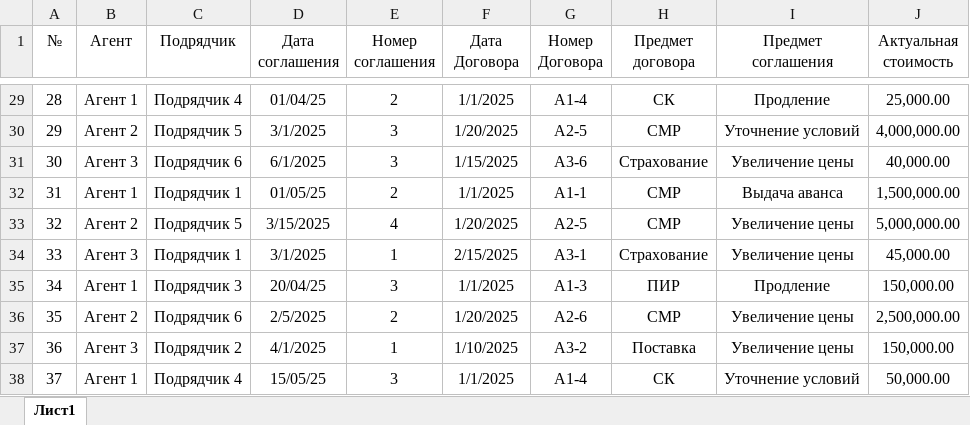
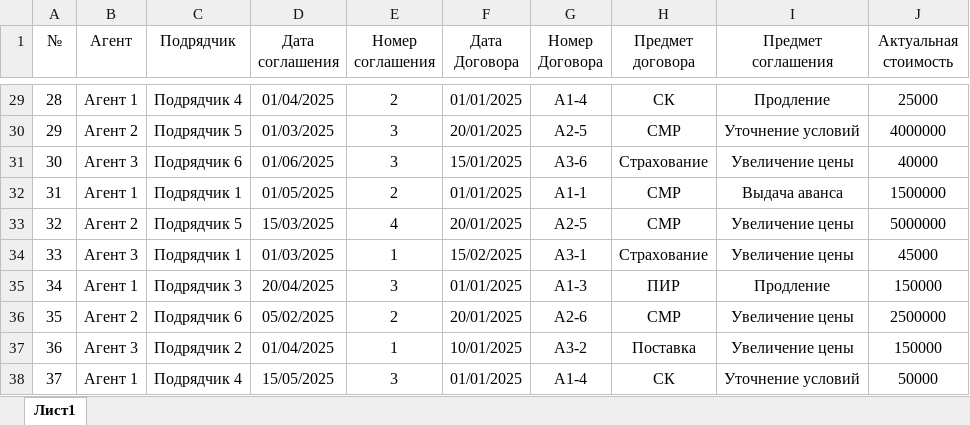
Before and after one commit to dimaaaschich/My_Project, an Excel workbook: deals_all.xlsx, sheet Лист1, drawn as a sheet; only a part is shown, gaps mark what is left out; values as stored, in another font and other column widths than the file's, no borders; charts and pictures not drawn; the diff covers the shown part only; the diff names each change by its address in the sheet, - before the commit and + after, or states it on an @@ line.

```diff
--- a/deals_all.xlsx (sheet Лист1)
+++ b/deals_all.xlsx (sheet Лист1)
-D29 (Дата соглашения): 01/04/25
+D29 (Дата соглашения): 01/04/2025
-F29 (Дата Договора): 1/1/2025
+F29 (Дата Договора): 01/01/2025
-J29 (Актуальная стоимость): 25,000.00
+J29 (Актуальная стоимость): 25000
-D30 (Дата соглашения): 3/1/2025
+D30 (Дата соглашения): 01/03/2025
-F30 (Дата Договора): 1/20/2025
+F30 (Дата Договора): 20/01/2025
-J30 (Актуальная стоимость): 4,000,000.00
+J30 (Актуальная стоимость): 4000000
-D31 (Дата соглашения): 6/1/2025
+D31 (Дата соглашения): 01/06/2025
-F31 (Дата Договора): 1/15/2025
+F31 (Дата Договора): 15/01/2025
-J31 (Актуальная стоимость): 40,000.00
+J31 (Актуальная стоимость): 40000
-D32 (Дата соглашения): 01/05/25
+D32 (Дата соглашения): 01/05/2025
-F32 (Дата Договора): 1/1/2025
+F32 (Дата Договора): 01/01/2025
-J32 (Актуальная стоимость): 1,500,000.00
+J32 (Актуальная стоимость): 1500000
-D33 (Дата соглашения): 3/15/2025
+D33 (Дата соглашения): 15/03/2025
-F33 (Дата Договора): 1/20/2025
+F33 (Дата Договора): 20/01/2025
-J33 (Актуальная стоимость): 5,000,000.00
+J33 (Актуальная стоимость): 5000000
-D34 (Дата соглашения): 3/1/2025
+D34 (Дата соглашения): 01/03/2025
-F34 (Дата Договора): 2/15/2025
+F34 (Дата Договора): 15/02/2025
-J34 (Актуальная стоимость): 45,000.00
+J34 (Актуальная стоимость): 45000
-D35 (Дата соглашения): 20/04/25
+D35 (Дата соглашения): 20/04/2025
-F35 (Дата Договора): 1/1/2025
+F35 (Дата Договора): 01/01/2025
-J35 (Актуальная стоимость): 150,000.00
+J35 (Актуальная стоимость): 150000
-D36 (Дата соглашения): 2/5/2025
+D36 (Дата соглашения): 05/02/2025
-F36 (Дата Договора): 1/20/2025
+F36 (Дата Договора): 20/01/2025
-J36 (Актуальная стоимость): 2,500,000.00
+J36 (Актуальная стоимость): 2500000
-D37 (Дата соглашения): 4/1/2025
+D37 (Дата соглашения): 01/04/2025
-F37 (Дата Договора): 1/10/2025
+F37 (Дата Договора): 10/01/2025
-J37 (Актуальная стоимость): 150,000.00
+J37 (Актуальная стоимость): 150000
-D38 (Дата соглашения): 15/05/25
+D38 (Дата соглашения): 15/05/2025
-F38 (Дата Договора): 1/1/2025
+F38 (Дата Договора): 01/01/2025
-J38 (Актуальная стоимость): 50,000.00
+J38 (Актуальная стоимость): 50000
```
Also changed, not shown: 107 edited cells elsewhere in this sheet, charts or pictures, 4 other files.
